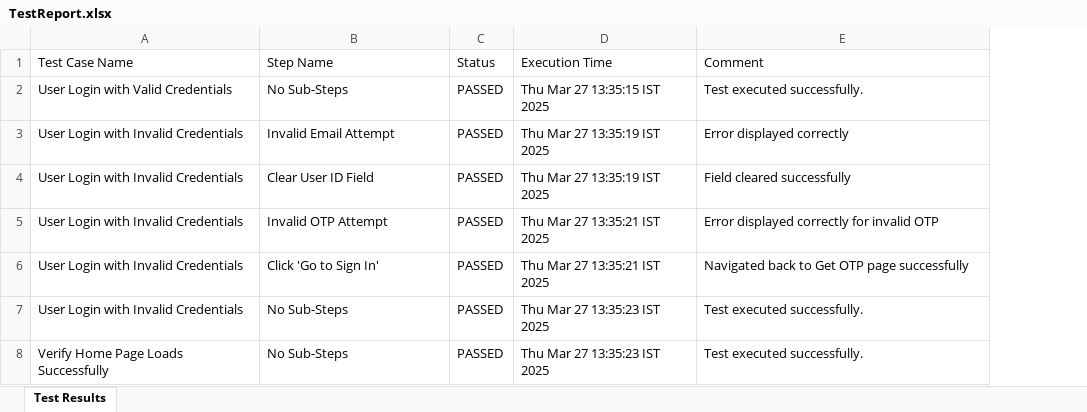
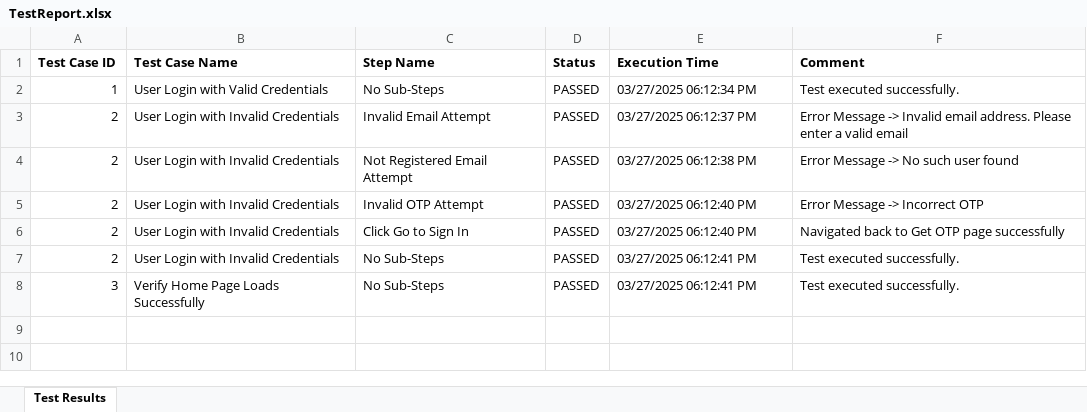
Before and after one commit to prashantu4040/zygal_connect_application, an Excel workbook: test-output/TestReport.xlsx, sheet Test Results, drawn as a sheet; values as stored, in another font and other column widths than the file's, no borders; addresses are those after the commit; the diff names each change by its address in the sheet, - before the commit and + after, or states it on an @@ line.

Commit message:
Updated in the report and added one step for not registred email

```diff
--- a/test-output/TestReport.xlsx (sheet Test Results)
+++ b/test-output/TestReport.xlsx (sheet Test Results)
+column A (Test Case ID), rows 2-8: 1 | 2 | 2 | 2 | 2 | 2 | 3
-B1:F1 bold: off
+B1:F1 bold: on
-E2 (Execution Time): Thu Mar 27 13:35:15 IST 2025
+E2 (Execution Time): 03/27/2025 06:12:34 PM
-E3 (Execution Time): Thu Mar 27 13:35:19 IST 2025
+E3 (Execution Time): 03/27/2025 06:12:37 PM
-F3 (Comment): Error displayed correctly
+F3 (Comment): Error Message -> Invalid email address. Please enter a valid email
-C4 (Step Name): Clear User ID Field
+C4 (Step Name): Not Registered Email Attempt
-E4 (Execution Time): Thu Mar 27 13:35:19 IST 2025
+E4 (Execution Time): 03/27/2025 06:12:38 PM
-F4 (Comment): Field cleared successfully
+F4 (Comment): Error Message -> No such user found
-E5:E6 (Execution Time): Thu Mar 27 13:35:21 IST 2025
+E5:E6 (Execution Time): 03/27/2025 06:12:40 PM
-F5 (Comment): Error displayed correctly for invalid OTP
+F5 (Comment): Error Message -> Incorrect OTP
-C6 (Step Name): Click 'Go to Sign In'
+C6 (Step Name): Click Go to Sign In
-E7:E8 (Execution Time): Thu Mar 27 13:35:23 IST 2025
+E7:E8 (Execution Time): 03/27/2025 06:12:41 PM
```
Also changed, not shown: 16 other files.
